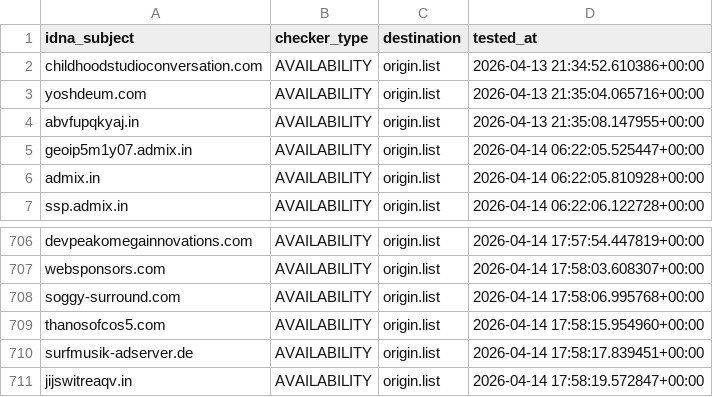
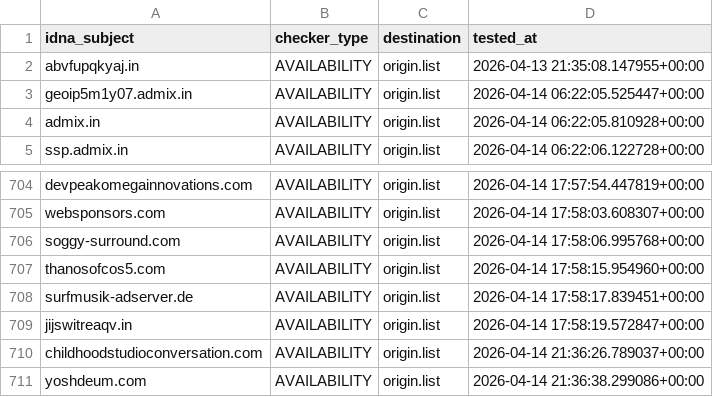
Before and after one commit to bigdargon/hostsVN-dead-hosts, a CSV file: .pyfunceble/inactive.csv, drawn as a sheet; only a part is shown, gaps mark what is left out.

```diff
--- a/.pyfunceble/inactive.csv
+++ b/.pyfunceble/inactive.csv
@@ -1,4 +1,2 @@
 idna_subject,checker_type,destination,tested_at
-childhoodstudioconversation.com,AVAILABILITY,origin.list,2026-04-13 21:34:52.610386+00:00
-yoshdeum.com,AVAILABILITY,origin.list,2026-04-13 21:35:04.065716+00:00
 abvfupqkyaj.in,AVAILABILITY,origin.list,2026-04-13 21:35:08.147955+00:00
@@ -711 +709,3 @@ surfmusik-adserver.de,AVAILABILITY,origin.list,2026-04-14 17:58:17.839451+00:00
 jijswitreaqv.in,AVAILABILITY,origin.list,2026-04-14 17:58:19.572847+00:00
+childhoodstudioconversation.com,AVAILABILITY,origin.list,2026-04-14 21:36:26.789037+00:00
+yoshdeum.com,AVAILABILITY,origin.list,2026-04-14 21:36:38.299086+00:00
```
Also changed, not shown: 9 other files.
